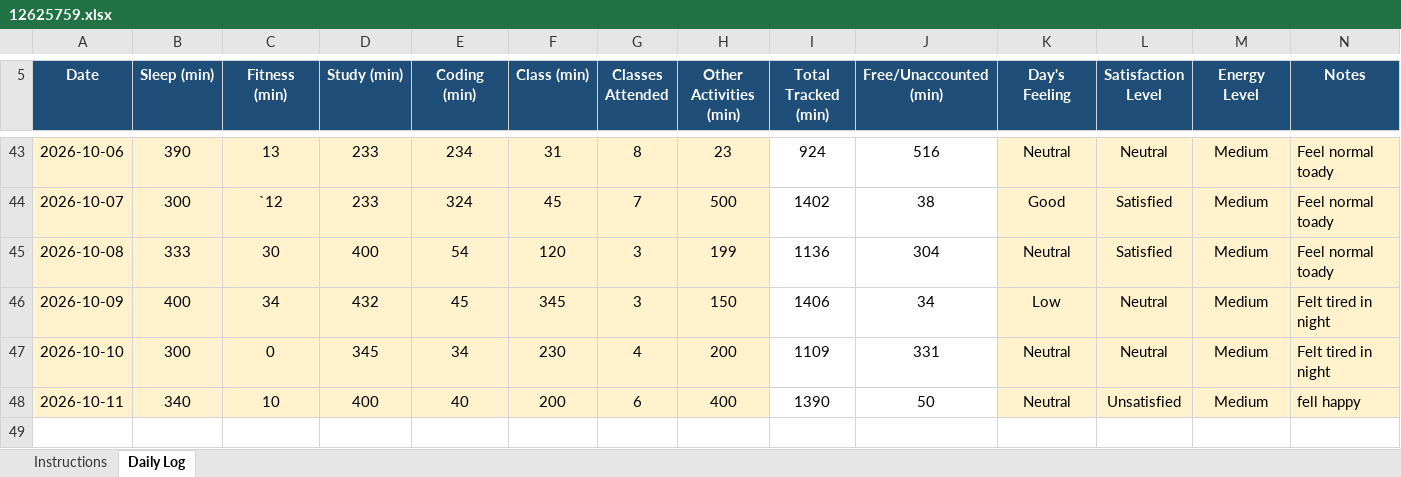
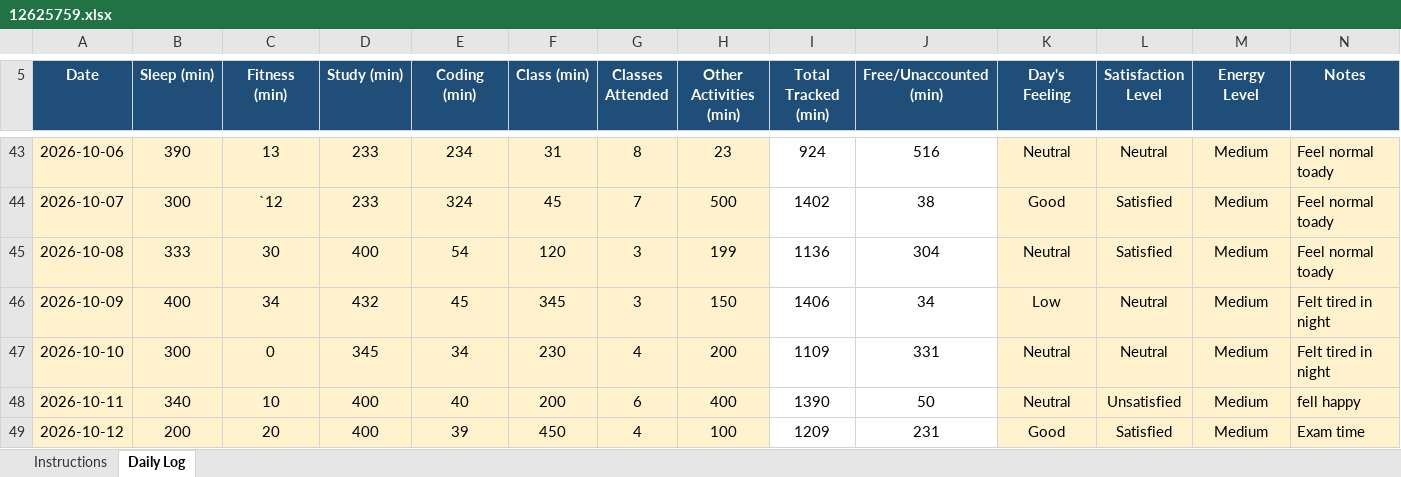
Before and after one commit to adityakumarsingh776199-alt/CAP776, an Excel workbook: 12625759.xlsx, sheet Daily Log, drawn as a sheet; only a part is shown, gaps mark what is left out; values as stored, in another font and other column widths than the file's, no borders; conditional formats not drawn; the diff names each change by its address in the sheet, - before the commit and + after, or states it on an @@ line.

Commit message:
Update daily activity

```diff
--- a/12625759.xlsx (sheet Daily Log)
+++ b/12625759.xlsx (sheet Daily Log)
+row 49: 2026-10-12 | 200 | 20 | 400 | 39 | 450 | 4 | 100 | 1209 | 231 | Good | Satisfied | Medium | Exam time
```
